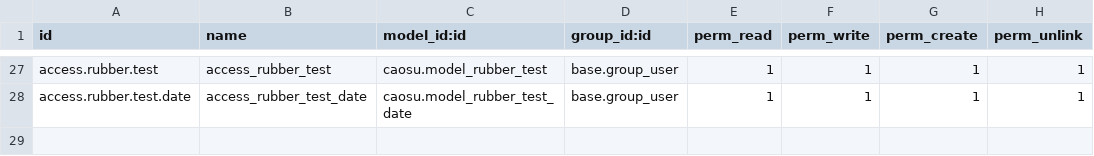
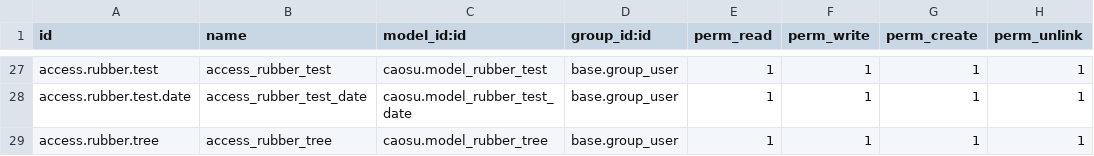
Before and after one commit to sonthaibui/caosubinhduong, a CSV file: caosu/security/ir.model.access.csv, drawn as a sheet; only a part is shown, gaps mark what is left out.

```diff
--- a/caosu/security/ir.model.access.csv
+++ b/caosu/security/ir.model.access.csv
@@ -28 +28,2 @@ access.rubber.test,access_rubber_test,caosu.model_rubber_test,base.group_user,1,
 access.rubber.test.date,access_rubber_test_date,caosu.model_rubber_test_date,base.group_user,1,1,1,1
+access.rubber.tree,access_rubber_tree,caosu.model_rubber_tree,base.group_user,1,1,1,1
```
Also changed, not shown: 7 other files.
